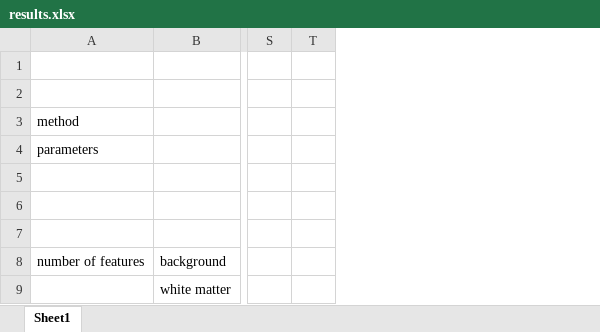
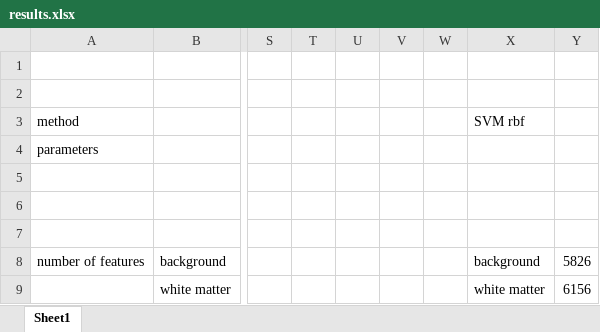
Before and after one commit to mhayoz/MIALab, an Excel workbook: results.xlsx, sheet Sheet1, drawn as a sheet; only a part is shown, gaps mark what is left out; values as stored, in another font and other column widths than the file's, no borders; the diff names each change by its address in the sheet, - before the commit and + after, or states it on an @@ line.

Commit message:
added results for rbf

```diff
--- a/results.xlsx (sheet Sheet1)
+++ b/results.xlsx (sheet Sheet1)
+column U, empty
+column V, empty
+column W, empty
+column X, rows 3-9: SVM rbf |  |  |  |  | background | white matter
+column Y, rows 8-9: 5826 | 6156
```
